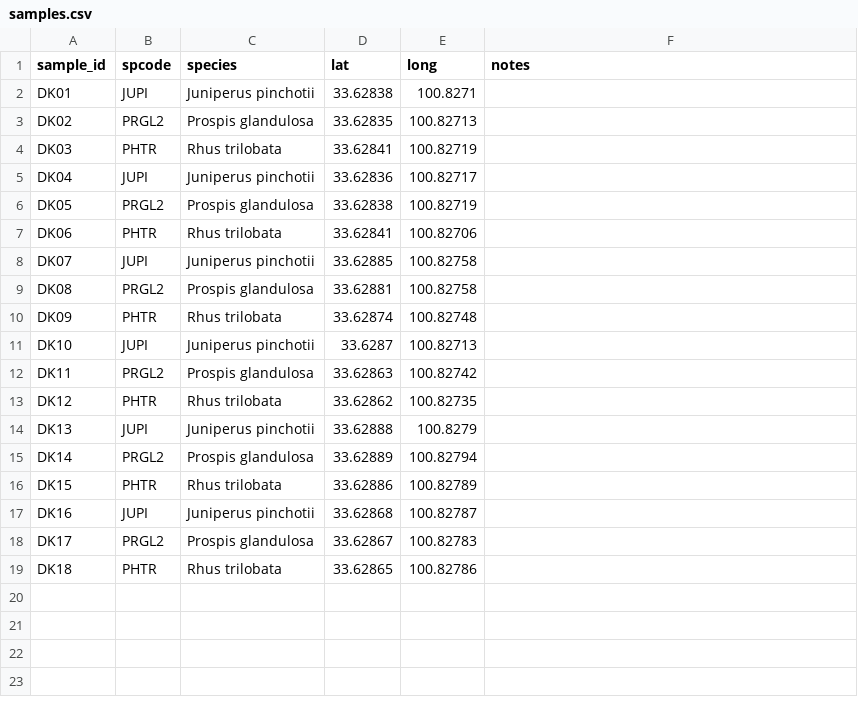
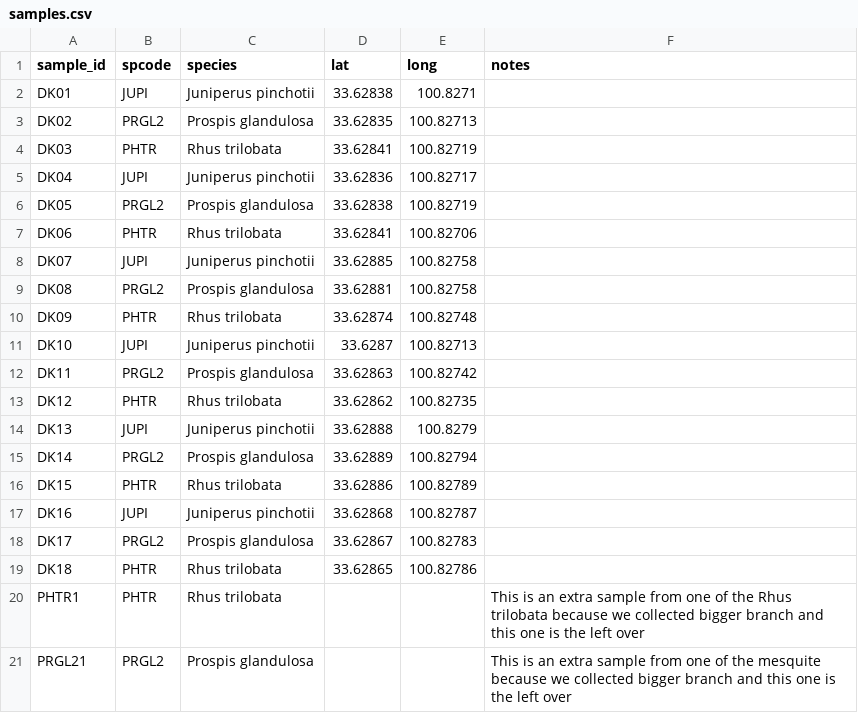
Before and after one commit to schwilklab/flam-psi, a CSV file: data/samples.csv, drawn as a sheet.

Commit message:
Added and fixed typo
Added the information of the two extra branch in samples.csv. This two
samples were extra from the first trip. We collected bigger branch and
cut them to 70 cm before burning. These two extra branch is left over
and decided to burn them. Fixed typo in the water_potentials.csv file

```diff
--- a/data/samples.csv
+++ b/data/samples.csv
@@ -19 +19,3 @@ DK17,PRGL2,Prospis glandulosa,33.62867,100.82783,
 DK18,PHTR,Rhus trilobata,33.62865,100.82786,
+PHTR1,PHTR,Rhus trilobata,,,This is an extra sample from one of the Rhus trilobata because we collected bigger branch and this one is the left over
+PRGL21,PRGL2,Prospis glandulosa,,,This is an extra sample from one of the mesquite because we collected bigger branch and this one is the left over
```
Also changed, not shown: data/water_potentials.csv.
